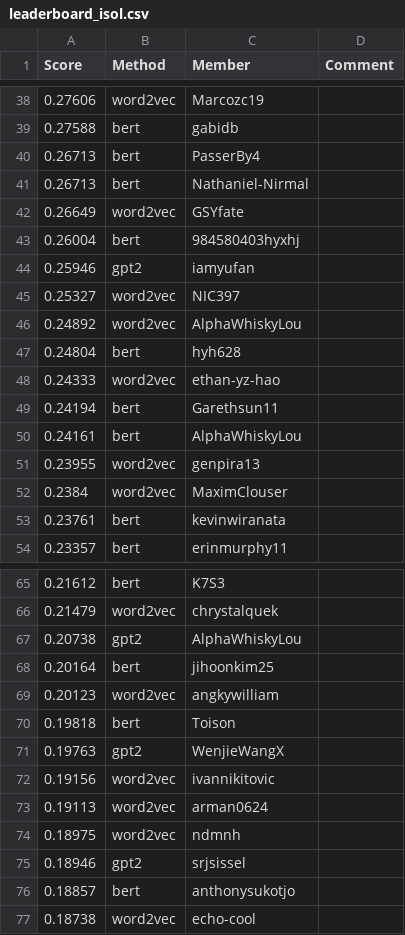
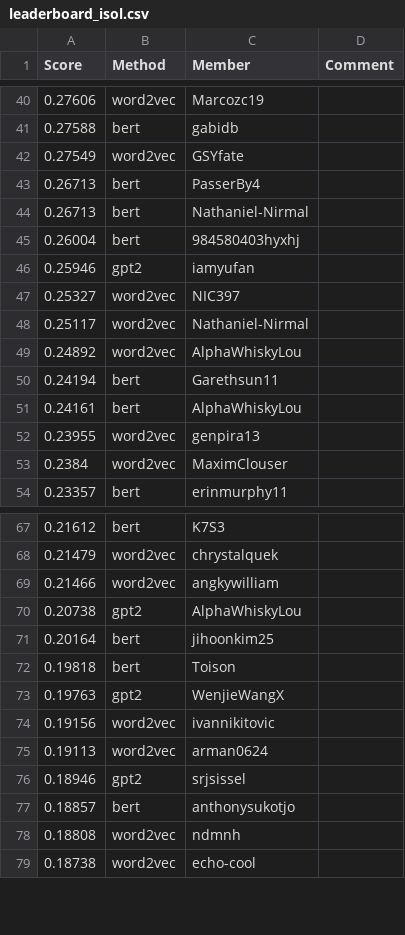
Before and after one commit to cornell-cs5740-sp24/leaderboards, a CSV file: a3/leaderboard_isol.csv, drawn as a sheet; only a part is shown, gaps mark what is left out; the diff covers the shown part only.

Commit message:
Leaderboard Update

```diff
--- a/a3/leaderboard_isol.csv
+++ b/a3/leaderboard_isol.csv
@@ -39,5 +41,5 @@ Score,Method,Member,Comment
 0.27588,bert,gabidb,
+0.27549,word2vec,GSYfate,
 0.26713,bert,PasserBy4,
 0.26713,bert,Nathaniel-Nirmal,
-0.26649,word2vec,GSYfate,
 0.26004,bert,984580403hyxhj,
@@ -45,5 +47,4 @@ Score,Method,Member,Comment
 0.25327,word2vec,NIC397,
+0.25117,word2vec,Nathaniel-Nirmal,
 0.24892,word2vec,AlphaWhiskyLou,
-0.24804,bert,hyh628,
-0.24333,word2vec,ethan-yz-hao,
 0.24194,bert,Garethsun11,
@@ -52,3 +53,2 @@ Score,Method,Member,Comment
 0.2384,word2vec,MaximClouser,
-0.23761,bert,kevinwiranata,
 0.23357,bert,erinmurphy11,
@@ -66,5 +68,5 @@ Score,Method,Member,Comment
 0.21479,word2vec,chrystalquek,
+0.21466,word2vec,angkywilliam,
 0.20738,gpt2,AlphaWhiskyLou,
 0.20164,bert,jihoonkim25,
-0.20123,word2vec,angkywilliam,
 0.19818,bert,Toison,
@@ -73,5 +75,5 @@ Score,Method,Member,Comment
 0.19113,word2vec,arman0624,
-0.18975,word2vec,ndmnh,
 0.18946,gpt2,srjsissel,
 0.18857,bert,anthonysukotjo,
+0.18808,word2vec,ndmnh,
 0.18738,word2vec,echo-cool,
```
Also changed, not shown: 10 added rows and 8 removed rows elsewhere in this file.
